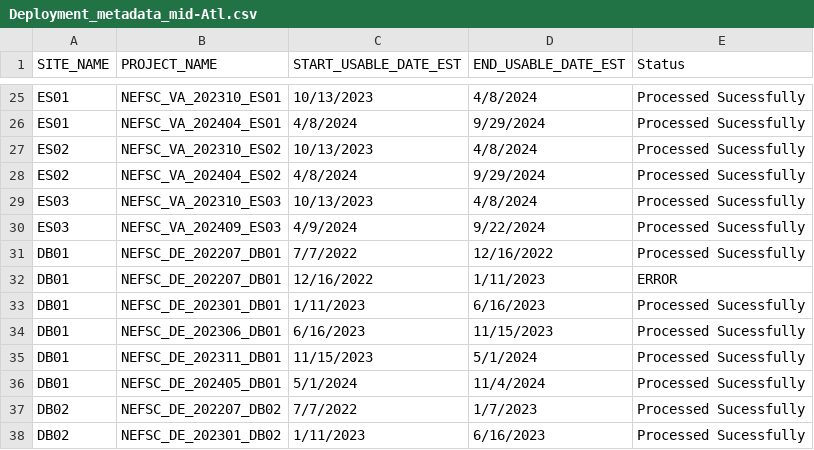
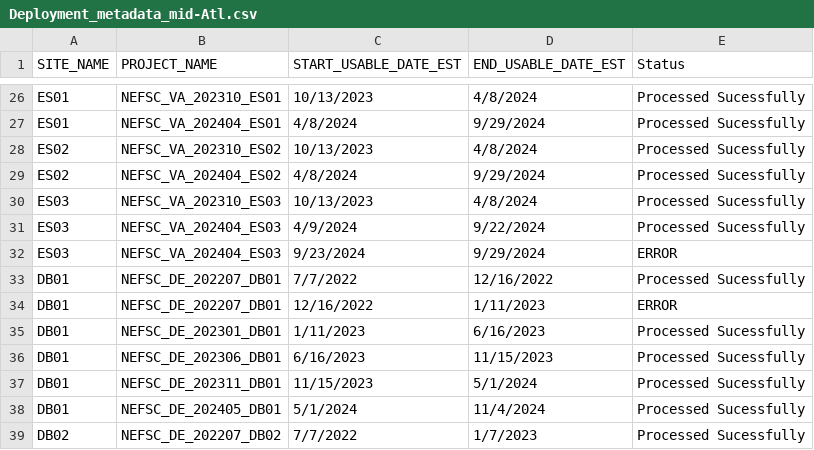
Before and after one commit to Isabellagarf/Mid-Atlantic-Soundscapes, a CSV file: data/Deployment_metadata_mid-Atl.csv, drawn as a sheet; only a part is shown, gaps mark what is left out; the shorter side is filled out with more unchanged rows; the diff covers the shown part only.

```diff
--- a/data/Deployment_metadata_mid-Atl.csv
+++ b/data/Deployment_metadata_mid-Atl.csv
@@ -29,3 +30,4 @@ ES02,NEFSC_VA_202404_ES02,4/8/2024,9/29/2024,Processed Sucessfully
 ES03,NEFSC_VA_202310_ES03,10/13/2023,4/8/2024,Processed Sucessfully
-ES03,NEFSC_VA_202409_ES03,4/9/2024,9/22/2024,Processed Sucessfully
+ES03,NEFSC_VA_202404_ES03,4/9/2024,9/22/2024,Processed Sucessfully
+ES03,NEFSC_VA_202404_ES03,9/23/2024,9/29/2024,ERROR
 DB01,NEFSC_DE_202207_DB01,7/7/2022,12/16/2022,Processed Sucessfully
```
Also changed, not shown: 3 added rows and 10 edited cells elsewhere in this file.
